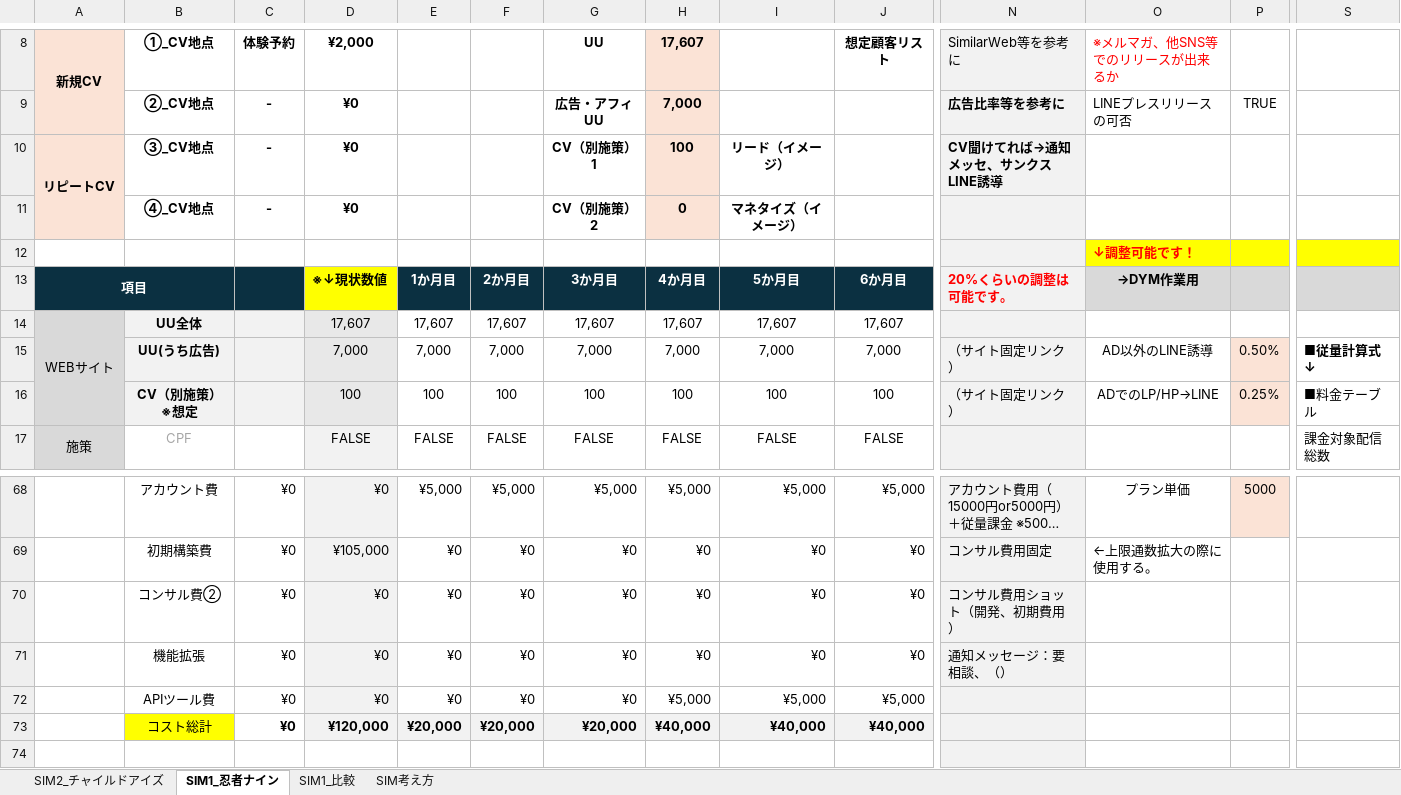
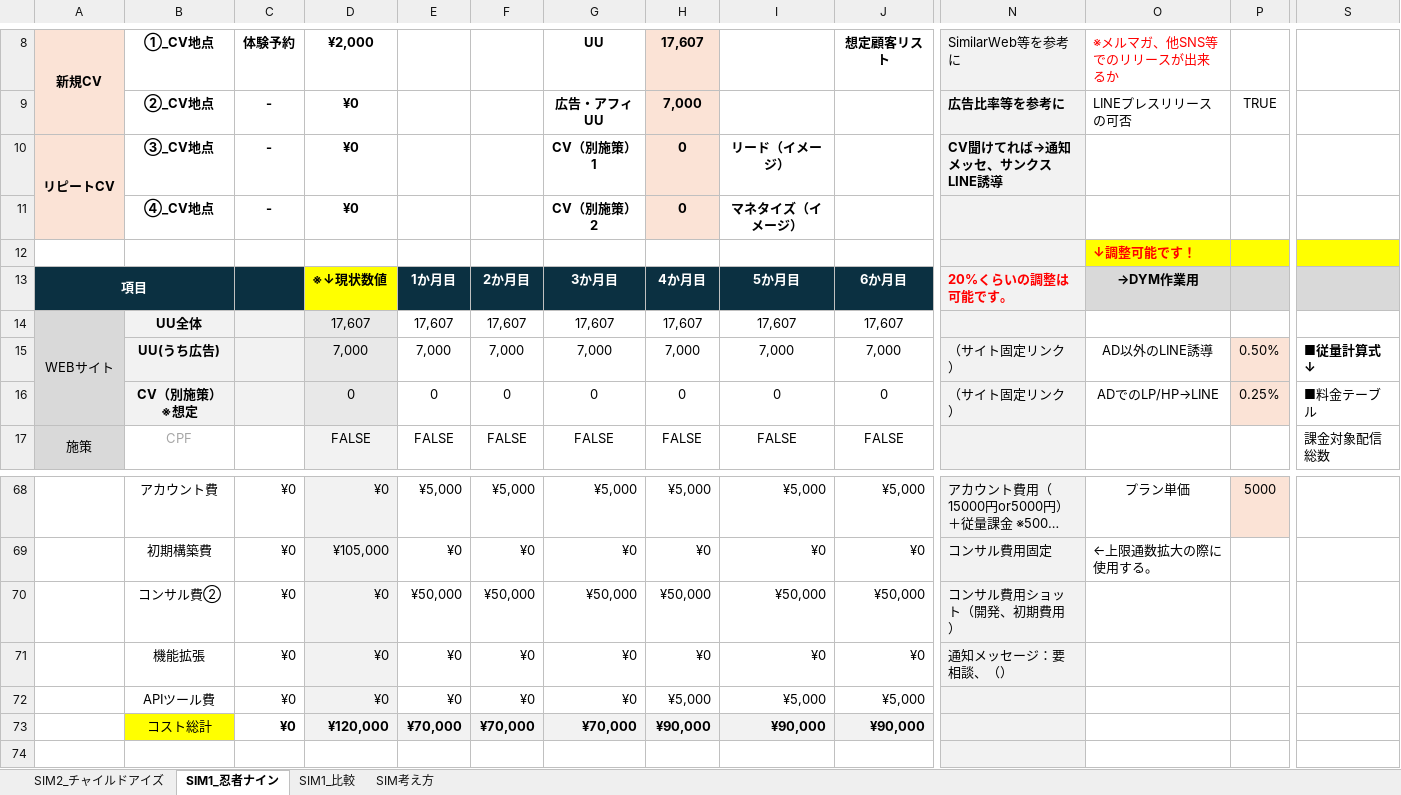
Before and after one commit to tonomura-r-dev/folder, an Excel workbook: 株式会社やる気スイッチグループ_LINEOA施策提案【SIM】_ver3.00.xlsx, sheet SIM1_忍者ナイン, drawn as a sheet; only a part is shown, gaps mark what is left out; long unchanged cells end in …; values as stored, in another font and other column widths than the file's, no borders; removed rows and columns are numbered as before the commit, all else as after; rows hold the shown columns only; the diff names each change by its address in the sheet, - before the commit and + after, or states it on an @@ line.

```diff
--- a/株式会社やる気スイッチグループ_LINEOA施策提案【SIM】_ver3.00.xlsx (sheet SIM1_忍者ナイン)
+++ b/株式会社やる気スイッチグループ_LINEOA施策提案【SIM】_ver3.00.xlsx (sheet SIM1_忍者ナイン)
-H10 (17,607): 100
+H10 (17,607): 0
-row 16:  | CV（別施策） ※想定 |  | 100 | 100 | 100 | 100 | 100 | 100 | 100 | （サイト固定リンク） | ADでのLP/HP→LINE | 0.25% | ■料金テーブル
+row 16:  | CV（別施策） ※想定 |  | 0 | 0 | 0 | 0 | 0 | 0 | 0 | （サイト固定リンク） | ADでのLP/HP→LINE | 0.25% | ■料金テーブル
-row 70:  | コンサル費② | ¥0 | ¥0 | ¥0 | ¥0 | ¥0 | ¥0 | ¥0 | ¥0 | コンサル費用ショット（開発、初期費用）
+row 70:  | コンサル費② | ¥0 | ¥0 | ¥50,000 | ¥50,000 | ¥50,000 | ¥50,000 | ¥50,000 | ¥50,000 | コンサル費用ショット（開発、初期費用）
-row 73:  | コスト総計 | ¥0 | ¥120,000 | ¥20,000 | ¥20,000 | ¥20,000 | ¥40,000 | ¥40,000 | ¥40,000
+row 73:  | コスト総計 | ¥0 | ¥120,000 | ¥70,000 | ¥70,000 | ¥70,000 | ¥90,000 | ¥90,000 | ¥90,000
```
Also changed, not shown: sheet SIM2_チャイルドアイズ, sheet SIM1_比較, hidden cells.
